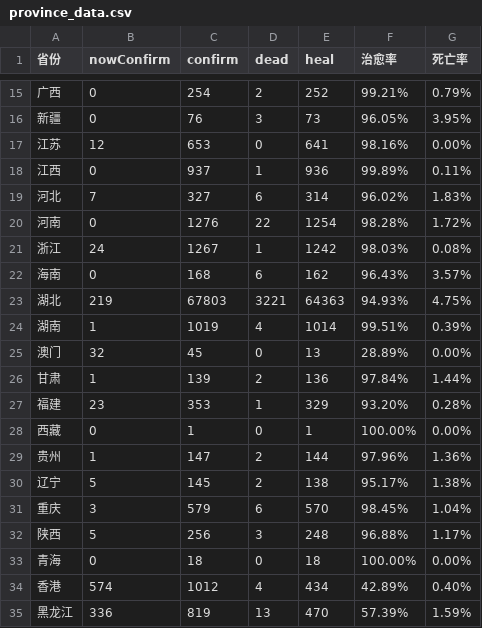
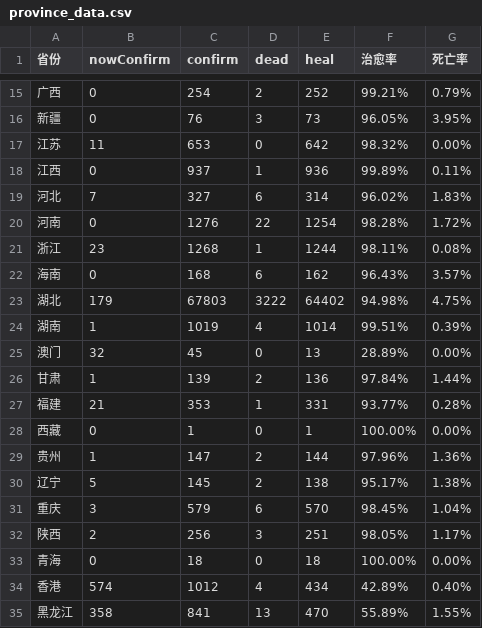
Before and after one commit to atuo-200/feiyan, a CSV file: data/province_data.csv, drawn as a sheet; only a part is shown, gaps mark what is left out; the diff covers the shown part only.

```diff
--- a/data/province_data.csv
+++ b/data/province_data.csv
@@ -16,3 +16,3 @@
 新疆,0,76,3,73,96.05%,3.95%
-江苏,12,653,0,641,98.16%,0.00%
+江苏,11,653,0,642,98.32%,0.00%
 江西,0,937,1,936,99.89%,0.11%
@@ -20,5 +20,5 @@
 河南,0,1276,22,1254,98.28%,1.72%
-浙江,24,1267,1,1242,98.03%,0.08%
+浙江,23,1268,1,1244,98.11%,0.08%
 海南,0,168,6,162,96.43%,3.57%
-湖北,219,67803,3221,64363,94.93%,4.75%
+湖北,179,67803,3222,64402,94.98%,4.75%
 湖南,1,1019,4,1014,99.51%,0.39%
@@ -26,3 +26,3 @@
 甘肃,1,139,2,136,97.84%,1.44%
-福建,23,353,1,329,93.20%,0.28%
+福建,21,353,1,331,93.77%,0.28%
 西藏,0,1,0,1,100.00%,0.00%
@@ -31,5 +31,5 @@
 重庆,3,579,6,570,98.45%,1.04%
-陕西,5,256,3,248,96.88%,1.17%
+陕西,2,256,3,251,98.05%,1.17%
 青海,0,18,0,18,100.00%,0.00%
 香港,574,1012,4,434,42.89%,0.40%
-黑龙江,336,819,13,470,57.39%,1.59%
+黑龙江,358,841,13,470,55.89%,1.55%
```
Also changed, not shown: 30 edited cells elsewhere in this file, data/chinaDayData.csv, data/city_total_list.csv, 17 other files.
